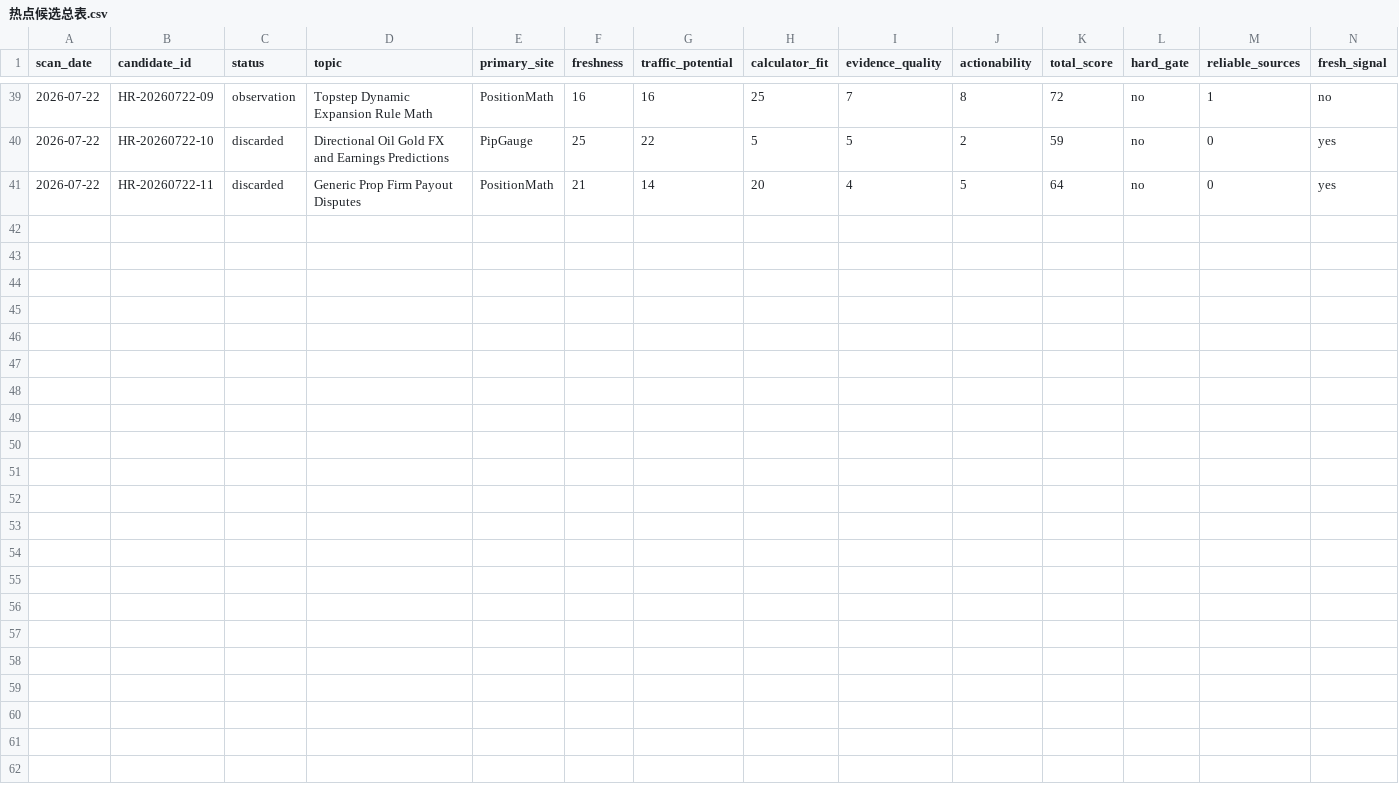
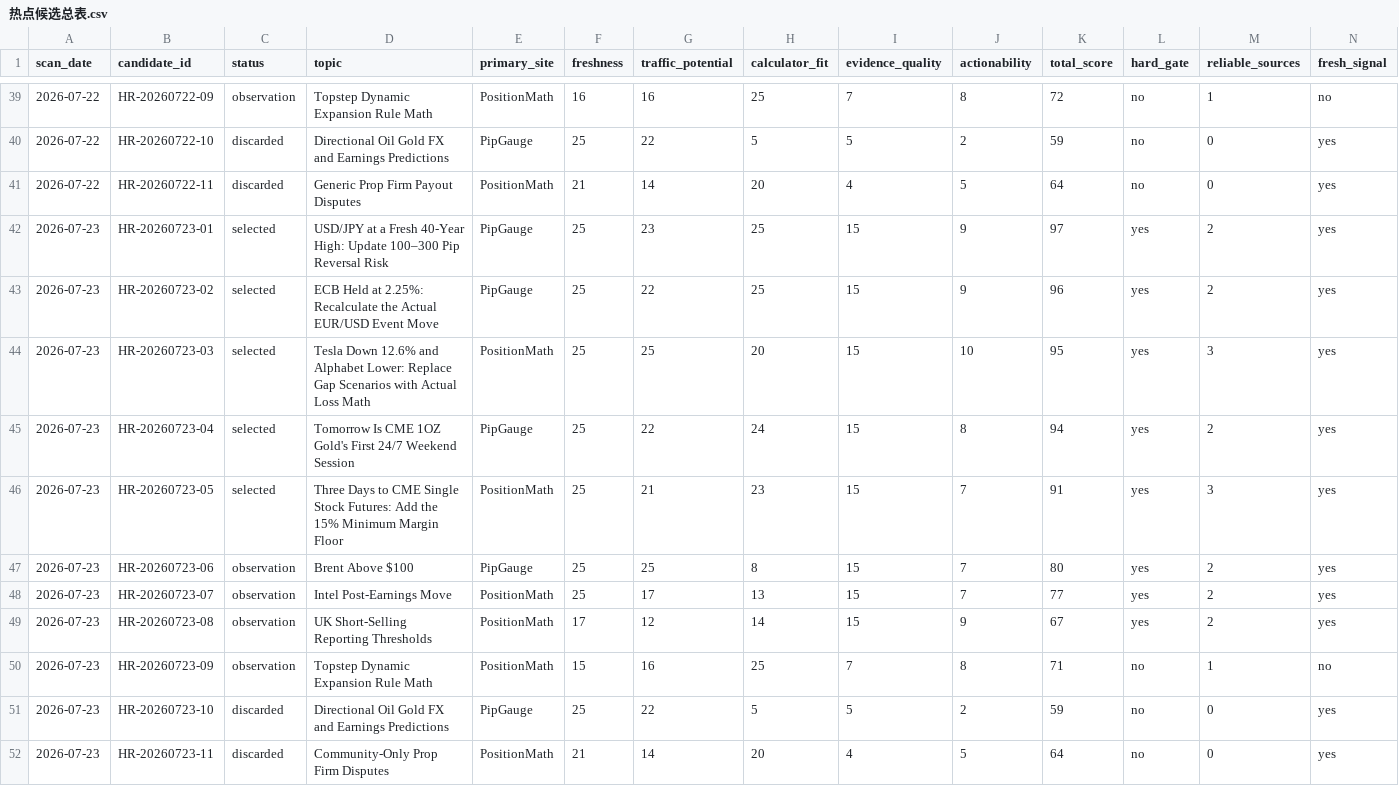
Before and after one commit to alastor8906/pipgauge-hotspot-radar-pages, a CSV file: 热点候选总表.csv, drawn as a sheet; only a part is shown, gaps mark what is left out; rows hold the shown columns only; the diff names each change by its address in the sheet, - before the commit and + after, or states it on an @@ line.

Commit message:
Add July 23 hotspot radar scan

```diff
--- a/热点候选总表.csv
+++ b/热点候选总表.csv
+row 42: 2026-07-23 | HR-20260723-01 | selected | USD/JPY at a Fresh 40-Year High: Update 100–300 Pip Reversal Risk | PipGauge | 25 | 23 | 25 | 15 | 9 | 97 | yes | 2 | yes
+row 43: 2026-07-23 | HR-20260723-02 | selected | ECB Held at 2.25%: Recalculate the Actual EUR/USD Event Move | PipGauge | 25 | 22 | 25 | 15 | 9 | 96 | yes | 2 | yes
+row 44: 2026-07-23 | HR-20260723-03 | selected | Tesla Down 12.6% and Alphabet Lower: Replace Gap Scenarios with Actual Loss Math | PositionMath | 25 | 25 | 20 | 15 | 10 | 95 | yes | 3 | yes
+row 45: 2026-07-23 | HR-20260723-04 | selected | Tomorrow Is CME 1OZ Gold's First 24/7 Weekend Session | PipGauge | 25 | 22 | 24 | 15 | 8 | 94 | yes | 2 | yes
+row 46: 2026-07-23 | HR-20260723-05 | selected | Three Days to CME Single Stock Futures: Add the 15% Minimum Margin Floor | PositionMath | 25 | 21 | 23 | 15 | 7 | 91 | yes | 3 | yes
+row 47: 2026-07-23 | HR-20260723-06 | observation | Brent Above $100 | PipGauge | 25 | 25 | 8 | 15 | 7 | 80 | yes | 2 | yes
+row 48: 2026-07-23 | HR-20260723-07 | observation | Intel Post-Earnings Move | PositionMath | 25 | 17 | 13 | 15 | 7 | 77 | yes | 2 | yes
+row 49: 2026-07-23 | HR-20260723-08 | observation | UK Short-Selling Reporting Thresholds | PositionMath | 17 | 12 | 14 | 15 | 9 | 67 | yes | 2 | yes
+row 50: 2026-07-23 | HR-20260723-09 | observation | Topstep Dynamic Expansion Rule Math | PositionMath | 15 | 16 | 25 | 7 | 8 | 71 | no | 1 | no
+row 51: 2026-07-23 | HR-20260723-10 | discarded | Directional Oil Gold FX and Earnings Predictions | PipGauge | 25 | 22 | 5 | 5 | 2 | 59 | no | 0 | yes
+row 52: 2026-07-23 | HR-20260723-11 | discarded | Community-Only Prop Firm Disputes | PositionMath | 21 | 14 | 20 | 4 | 5 | 64 | no | 0 | yes
```
Also changed, not shown: 4 other files.
